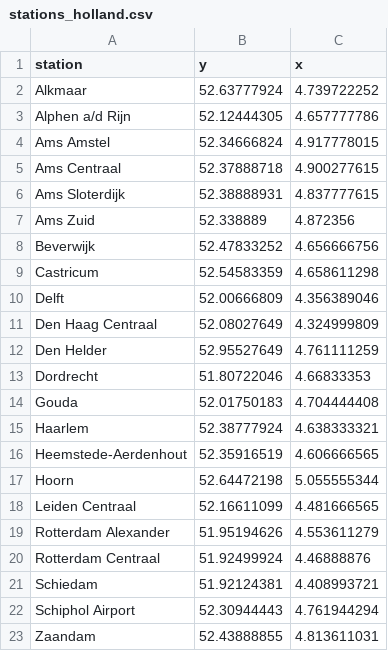
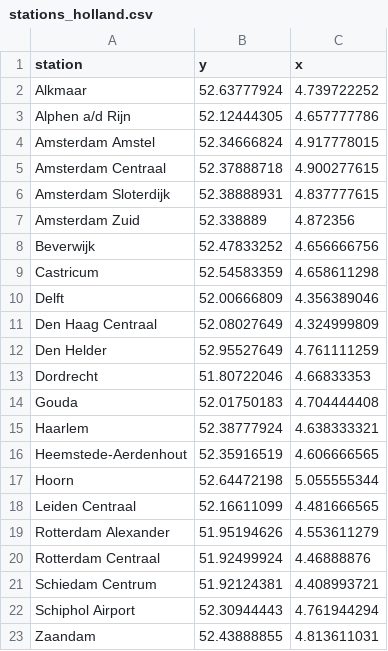
Before and after one commit to tj-carp/tj-en-tj, a CSV file: data/stations_holland.csv, drawn as a sheet.

Commit message:
station names match again

```diff
--- a/data/stations_holland.csv
+++ b/data/stations_holland.csv
@@ -3,6 +3,6 @@ Alkmaar,52.63777924,4.739722252
 Alphen a/d Rijn,52.12444305,4.657777786
-Ams Amstel,52.34666824,4.917778015
-Ams Centraal,52.37888718,4.900277615
-Ams Sloterdijk,52.38888931,4.837777615
-Ams Zuid,52.338889,4.872356
+Amsterdam Amstel,52.34666824,4.917778015
+Amsterdam Centraal,52.37888718,4.900277615
+Amsterdam Sloterdijk,52.38888931,4.837777615
+Amsterdam Zuid,52.338889,4.872356
 Beverwijk,52.47833252,4.656666756
@@ -20,3 +20,3 @@ Rotterdam Alexander,51.95194626,4.553611279
 Rotterdam Centraal,51.92499924,4.46888876
-Schiedam,51.92124381,4.408993721
+Schiedam Centrum,51.92124381,4.408993721
 Schiphol Airport,52.30944443,4.761944294
```
Also changed, not shown: 2 other files.
